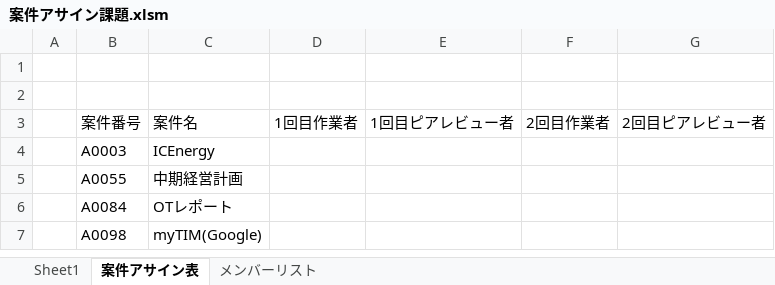
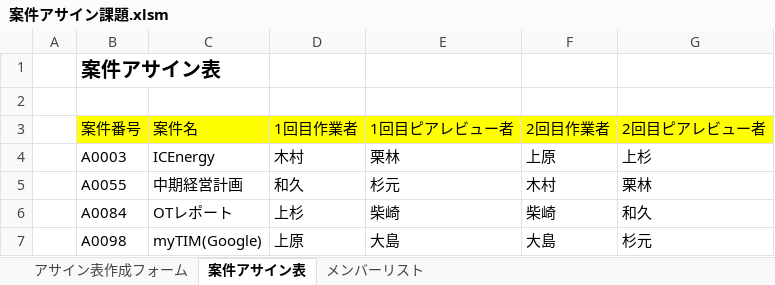
Before and after one commit to nogizakapython/ExcelVBA, an Excel workbook: 案件アサイン課題.xlsm, sheet 案件アサイン表, drawn as a sheet; values as stored, in another font and other column widths than the file's, no borders; the diff names each change by its address in the sheet, - before the commit and + after, or states it on an @@ line.

Commit message:
Modefy20250925

```diff
--- a/案件アサイン課題.xlsm (sheet 案件アサイン表)
+++ b/案件アサイン課題.xlsm (sheet 案件アサイン表)
@@ sheet tab hidden: Sheet1 @@
+sheet tab: アサイン表作成フォーム
-B1: (empty)
+B1: 案件アサイン表
-B3:G3 fill: none
+B3:G3 fill: #FFFF00
-D4: (empty)
+D4: 木村
-E4: (empty)
+E4: 栗林
-F4: (empty)
+F4: 上原
-G4: (empty)
+G4: 上杉
-D5: (empty)
+D5: 和久
-E5: (empty)
+E5: 杉元
-F5: (empty)
+F5: 木村
-G5: (empty)
+G5: 栗林
-D6: (empty)
+D6: 上杉
-E6: (empty)
+E6: 柴崎
-F6: (empty)
+F6: 柴崎
-G6: (empty)
+G6: 和久
-D7: (empty)
+D7: 上原
-E7: (empty)
+E7: 大島
-F7: (empty)
+F7: 大島
-G7: (empty)
+G7: 杉元
```
Also changed, not shown: charts or pictures.
